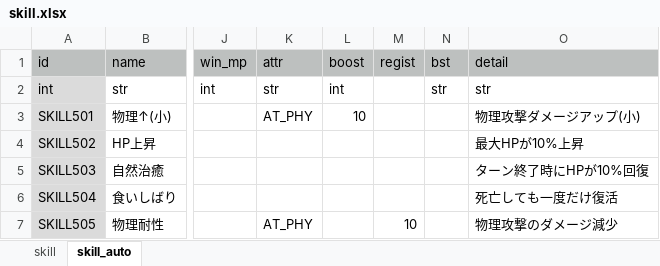
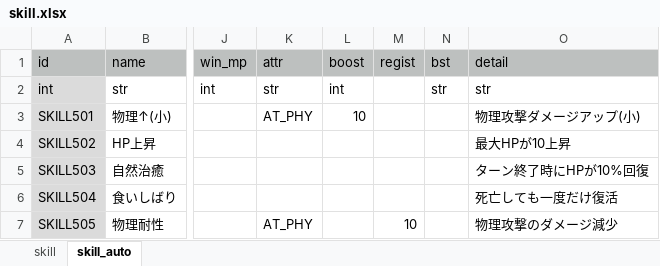
Before and after one commit to syun77/TournRPG, an Excel workbook: docs/skill.xlsx, sheet skill_auto, drawn as a sheet; only a part is shown, gaps mark what is left out; values as stored, in another font and other column widths than the file's, no borders; charts and pictures not drawn; the diff names each change by its address in the sheet, - before the commit and + after, or states it on an @@ line.

```diff
--- a/docs/skill.xlsx (sheet skill_auto)
+++ b/docs/skill.xlsx (sheet skill_auto)
-O4 (detail): 最大HPが10%上昇
+O4 (detail): 最大HPが10上昇
```
Also changed, not shown: 7 other files.
